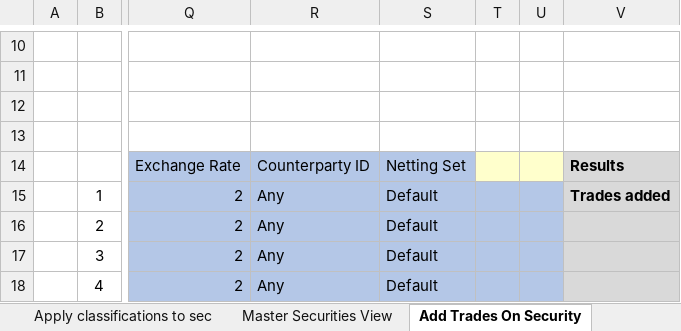
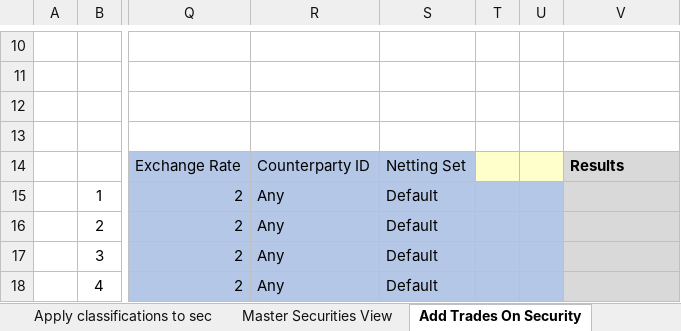
Before and after one commit to finbourne/sample-excel, an Excel workbook: Securities, Classifications, Trades, Holdings and Aggregations.xlsm, sheet Add Trades On Security, drawn as a sheet; only a part is shown, gaps mark what is left out; values as stored, in another font and other column widths than the file's, no borders; charts and pictures not drawn; the diff names each change by its address in the sheet, - before the commit and + after, or states it on an @@ line.

```diff
--- a/Securities, Classifications, Trades, Holdings and Aggregations.xlsm (sheet Add Trades On Security)
+++ b/Securities, Classifications, Trades, Holdings and Aggregations.xlsm (sheet Add Trades On Security)
-V15: Trades added
+V15: (empty)
```
Also changed, not shown: sheet Adjust Holdings, sheet Setup Analytics, sheet Insert FX Rates, other sheet tabs, charts or pictures.
